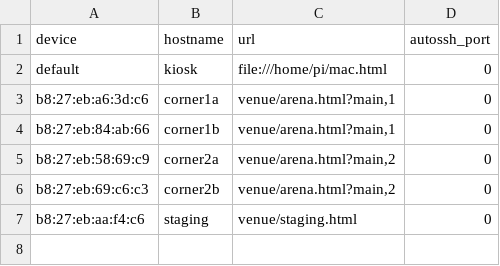
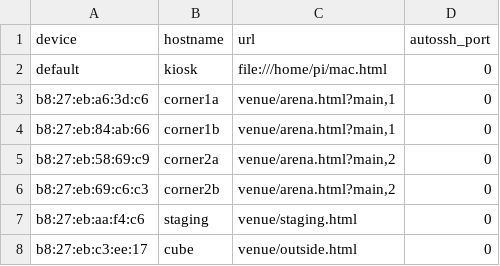
Before and after one commit to Alexbruvv/sb-kiosk, a CSV file: master_config.csv, drawn as a sheet.

Commit message:
Add outside screen

```diff
--- a/master_config.csv
+++ b/master_config.csv
@@ -7 +7,2 @@ b8:27:eb:69:c6:c3,corner2b,"venue/arena.html?main,2",0
 b8:27:eb:aa:f4:c6,staging,"venue/staging.html",0
+b8:27:eb:c3:ee:17,cube,"venue/outside.html",0
```
Also changed, not shown: 2 other files.
